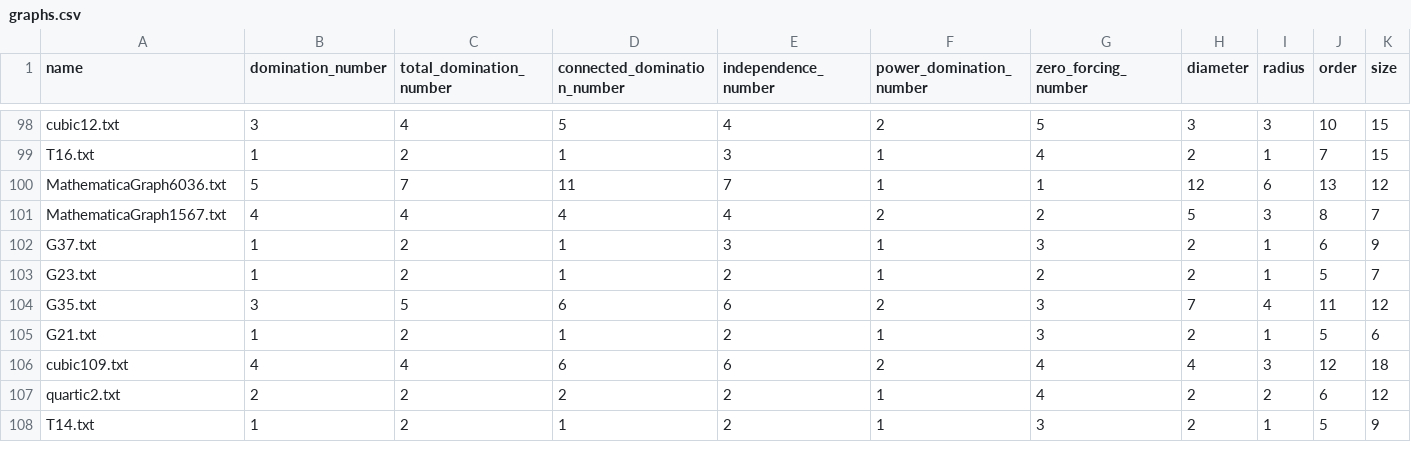
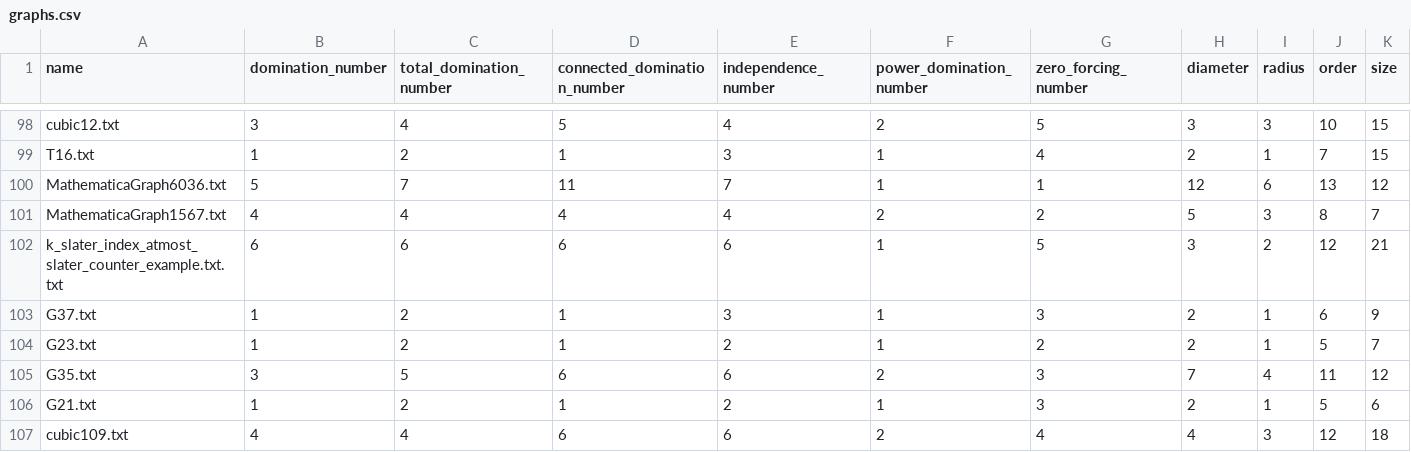
Before and after one commit to maxsei/TxGraffiti, a CSV file: math_data/data/graphs.csv, drawn as a sheet; only a part is shown, gaps mark what is left out; the shorter side is filled out with more unchanged rows; rows hold the shown columns only; the diff names each change by its address in the sheet, - before the commit and + after, or states it on an @@ line.

```diff
--- a/math_data/data/graphs.csv
+++ b/math_data/data/graphs.csv
+row 102: k_slater_index_atmost_slater_counter_example.txt.txt | 6 | 6 | 6 | 6 | 1 | 5 | 3 | 2 | 12 | 21
```
Also changed, not shown: 9 other files.
